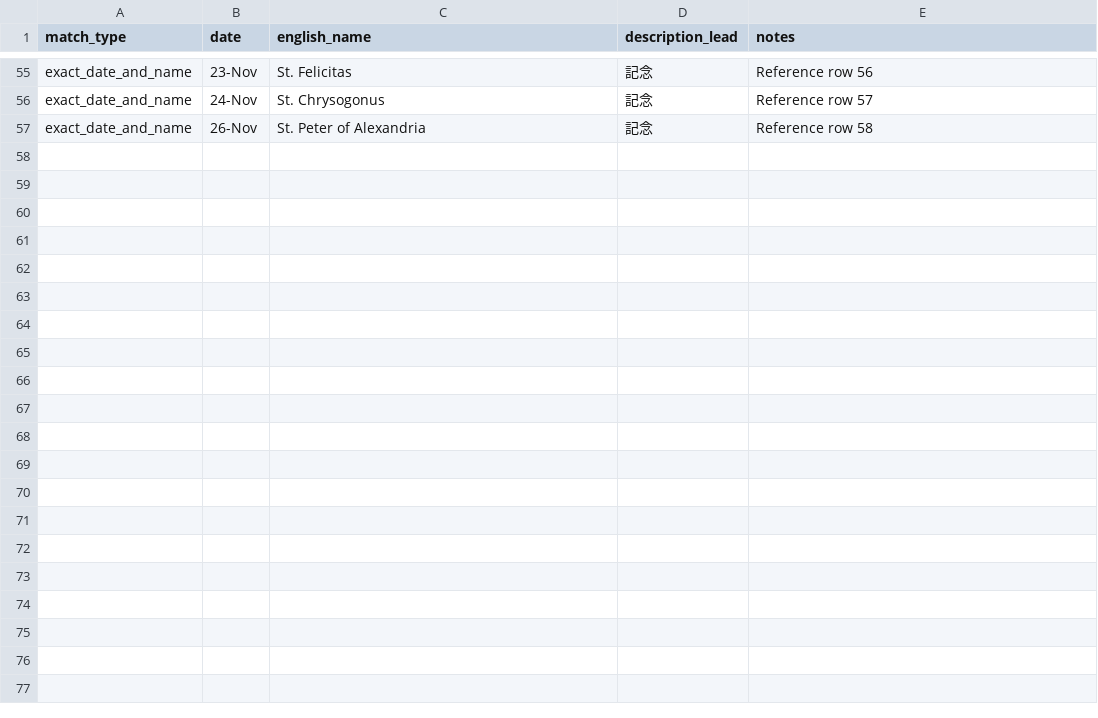
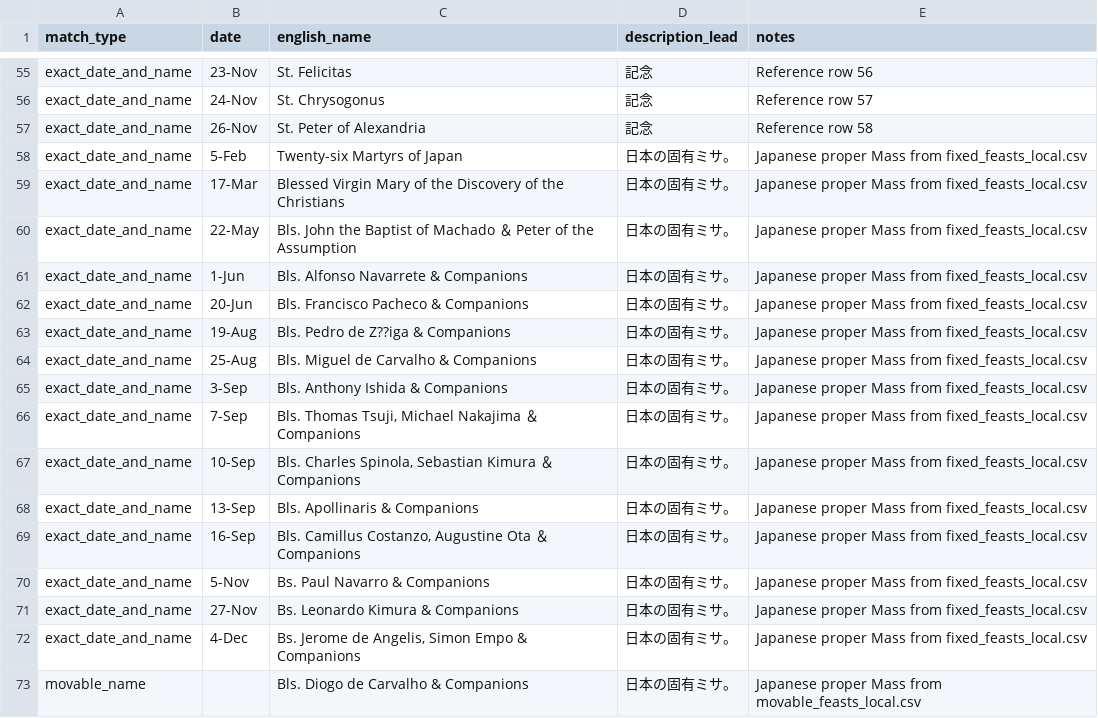
Before and after one commit to Blue-jp/tridentine_calendar, a CSV file: tridentine_calendar/i18n/ja/description_overrides.csv, drawn as a sheet; only a part is shown, gaps mark what is left out.

Commit message:
Label proper Masses for Japan

```diff
--- a/tridentine_calendar/i18n/ja/description_overrides.csv
+++ b/tridentine_calendar/i18n/ja/description_overrides.csv
@@ -57 +57,17 @@ exact_date_and_name,24-Nov,St. Chrysogonus,記念,Reference row 57
 exact_date_and_name,26-Nov,St. Peter of Alexandria,記念,Reference row 58
+exact_date_and_name,5-Feb,Twenty-six Martyrs of Japan,日本の固有ミサ。,Japanese proper Mass from fixed_feasts_local.csv
+exact_date_and_name,17-Mar,Blessed Virgin Mary of the Discovery of the Christians,日本の固有ミサ。,Japanese proper Mass from fixed_feasts_local.csv
+exact_date_and_name,22-May,Bls. John the Baptist of Machado ＆ Peter of the Assumption,日本の固有ミサ。,Japanese proper Mass from fixed_feasts_local.csv
+exact_date_and_name,1-Jun,Bls. Alfonso Navarrete & Companions,日本の固有ミサ。,Japanese proper Mass from fixed_feasts_local.csv
+exact_date_and_name,20-Jun,Bls. Francisco Pacheco & Companions,日本の固有ミサ。,Japanese proper Mass from fixed_feasts_local.csv
+exact_date_and_name,19-Aug,Bls. Pedro de Z??iga & Companions,日本の固有ミサ。,Japanese proper Mass from fixed_feasts_local.csv
+exact_date_and_name,25-Aug,Bls. Miguel de Carvalho & Companions,日本の固有ミサ。,Japanese proper Mass from fixed_feasts_local.csv
+exact_date_and_name,3-Sep,Bls. Anthony Ishida & Companions,日本の固有ミサ。,Japanese proper Mass from fixed_feasts_local.csv
+exact_date_and_name,7-Sep,"Bls. Thomas Tsuji, Michael Nakajima ＆ Companions",日本の固有ミサ。,Japanese proper Mass from fixed_feasts_local.csv
+exact_date_and_name,10-Sep,"Bls. Charles Spinola, Sebastian Kimura ＆ Companions",日本の固有ミサ。,Japanese proper Mass from fixed_feasts_local.csv
+exact_date_and_name,13-Sep,Bls. Apollinaris & Companions,日本の固有ミサ。,Japanese proper Mass from fixed_feasts_local.csv
+exact_date_and_name,16-Sep,"Bls. Camillus Costanzo, Augustine Ota ＆ Companions",日本の固有ミサ。,Japanese proper Mass from fixed_feasts_local.csv
+exact_date_and_name,5-Nov,Bs. Paul Navarro & Companions,日本の固有ミサ。,Japanese proper Mass from fixed_feasts_local.csv
+exact_date_and_name,27-Nov,Bs. Leonardo Kimura & Companions,日本の固有ミサ。,Japanese proper Mass from fixed_feasts_local.csv
+exact_date_and_name,4-Dec,"Bs. Jerome de Angelis, Simon Empo & Companions",日本の固有ミサ。,Japanese proper Mass from fixed_feasts_local.csv
+movable_name,,Bls. Diogo de Carvalho & Companions,日本の固有ミサ。,Japanese proper Mass from movable_feasts_local.csv
```
Also changed, not shown: 2 other files.
